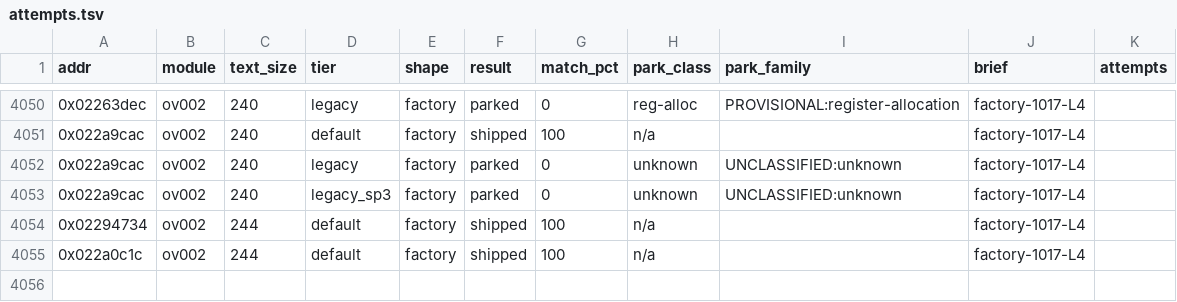
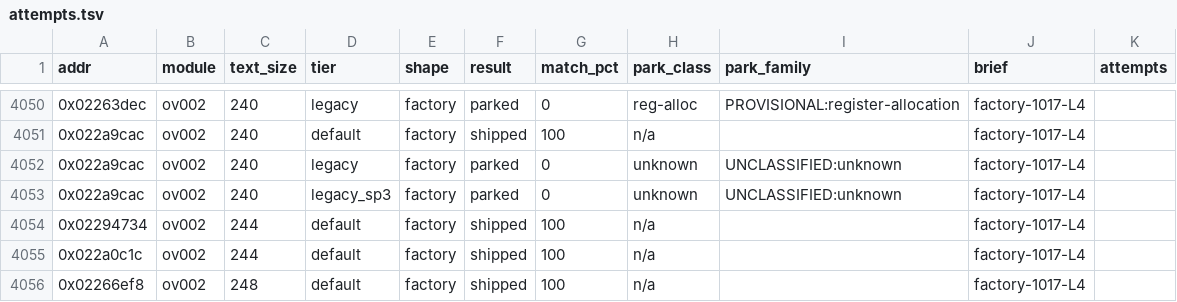
Before and after one commit to cntrl-alt-lenny/gx-spirit-caller, a TSV file: docs/ledger/attempts.tsv, drawn as a sheet; only a part is shown, gaps mark what is left out.

Commit message:
factory L4: func_ov002_02266ef8 matched in C (default, 248 B)

```diff
--- a/docs/ledger/attempts.tsv
+++ b/docs/ledger/attempts.tsv
@@ -4055 +4055,2 @@ addr	module	text_size	tier	shape	result	match_pct	park_class	park_family	brief	a
 0x022a0c1c	ov002	244	default	factory	shipped	100	n/a		factory-1017-L4	
+0x02266ef8	ov002	248	default	factory	shipped	100	n/a		factory-1017-L4	
```
Also changed, not shown: 3 other files.
